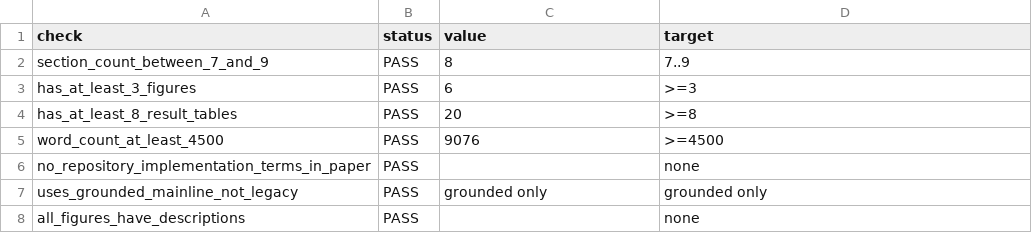
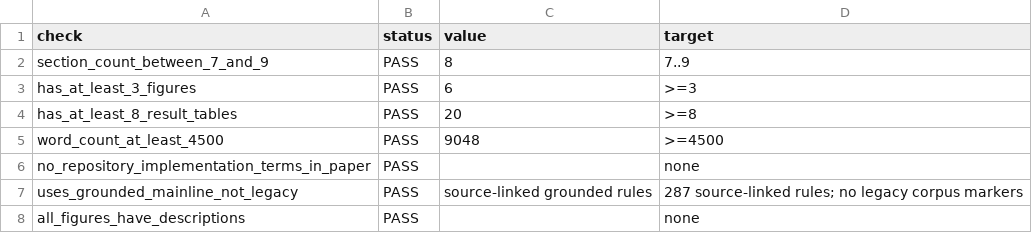
Before and after one commit to Haoyi-Zhang/OptSemC, a CSV file: artifact/evaluation/paper_quality.csv, drawn as a sheet.

Commit message:
Strengthen OptSem-C paper evidence and figures

```diff
--- a/artifact/evaluation/paper_quality.csv
+++ b/artifact/evaluation/paper_quality.csv
@@ -4,5 +4,5 @@ has_at_least_3_figures,PASS,6,>=3
 has_at_least_8_result_tables,PASS,20,>=8
-word_count_at_least_4500,PASS,9076,>=4500
+word_count_at_least_4500,PASS,9048,>=4500
 no_repository_implementation_terms_in_paper,PASS,,none
-uses_grounded_mainline_not_legacy,PASS,grounded only,grounded only
+uses_grounded_mainline_not_legacy,PASS,source-linked grounded rules,287 source-linked rules; no legacy corpus markers
 all_figures_have_descriptions,PASS,,none
```
Also changed, not shown: artifact/evaluation/integrity_suite.csv, artifact/evaluation/latex_compile_check.csv, 21 other files.
